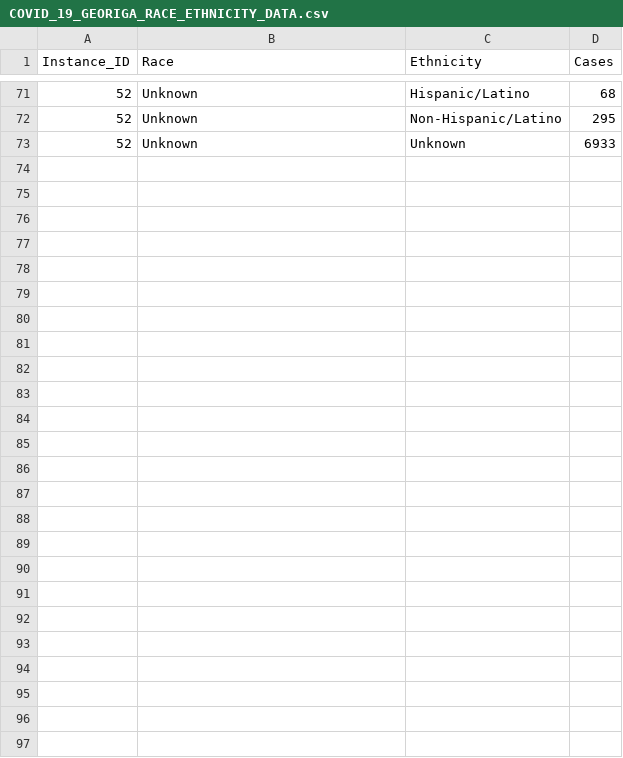
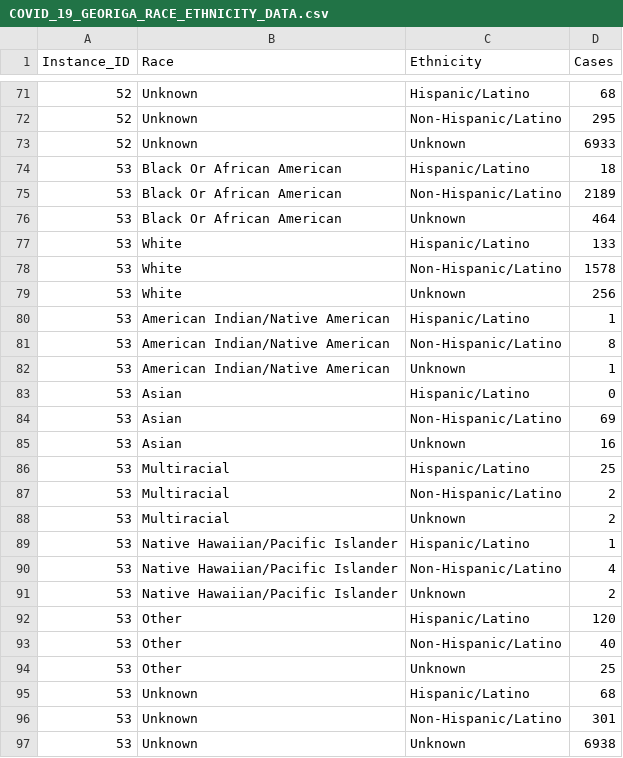
Before and after one commit to mlamias/COVID-19-Georgia, a CSV file: COVID_19_GEORIGA_RACE_ETHNICITY_DATA.csv, drawn as a sheet; only a part is shown, gaps mark what is left out.

```diff
--- a/COVID_19_GEORIGA_RACE_ETHNICITY_DATA.csv
+++ b/COVID_19_GEORIGA_RACE_ETHNICITY_DATA.csv
@@ -73 +73,25 @@
 52,"Unknown","Unknown",6933
+53,"Black Or African American","Hispanic/Latino",18
+53,"Black Or African American","Non-Hispanic/Latino",2189
+53,"Black Or African American","Unknown",464
+53,"White","Hispanic/Latino",133
+53,"White","Non-Hispanic/Latino",1578
+53,"White","Unknown",256
+53,"American Indian/Native American","Hispanic/Latino",1
+53,"American Indian/Native American","Non-Hispanic/Latino",8
+53,"American Indian/Native American","Unknown",1
+53,"Asian","Hispanic/Latino",0
+53,"Asian","Non-Hispanic/Latino",69
+53,"Asian","Unknown",16
+53,"Multiracial","Hispanic/Latino",25
+53,"Multiracial","Non-Hispanic/Latino",2
+53,"Multiracial","Unknown",2
+53,"Native Hawaiian/Pacific Islander","Hispanic/Latino",1
+53,"Native Hawaiian/Pacific Islander","Non-Hispanic/Latino",4
+53,"Native Hawaiian/Pacific Islander","Unknown",2
+53,"Other","Hispanic/Latino",120
+53,"Other","Non-Hispanic/Latino",40
+53,"Other","Unknown",25
+53,"Unknown","Hispanic/Latino",68
+53,"Unknown","Non-Hispanic/Latino",301
+53,"Unknown","Unknown",6938
```
Also changed, not shown: COVID_19_GEORIGA_COUNTIES_DATA.csv, COVID_19_GEORIGA_DATA.csv, 5 other files.
